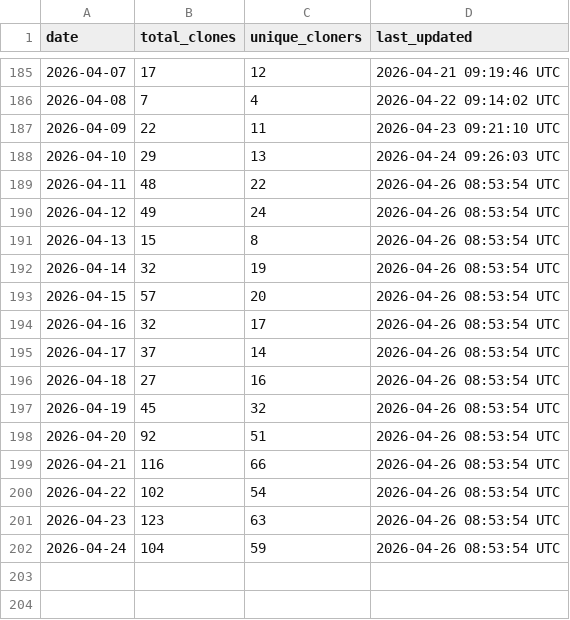
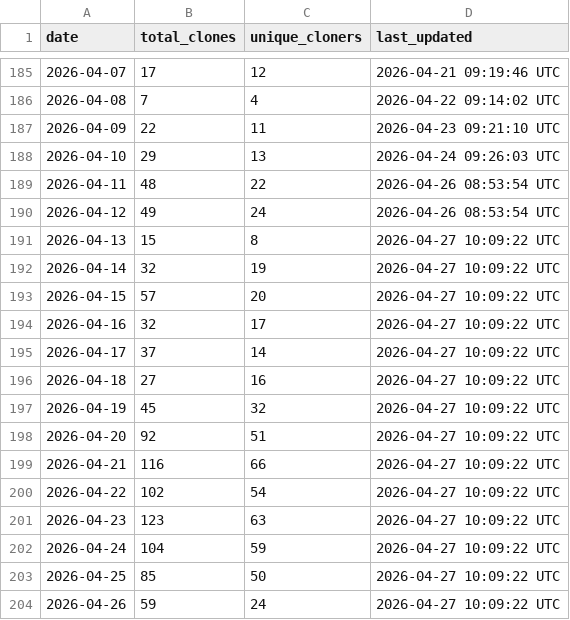
Before and after one commit to robotmcp/robotmcp_client, a CSV file: .metrics/daily_clone_metrics.csv, drawn as a sheet; only a part is shown, gaps mark what is left out.

```diff
--- a/.metrics/daily_clone_metrics.csv
+++ b/.metrics/daily_clone_metrics.csv
@@ -190,13 +190,15 @@ date,total_clones,unique_cloners,last_updated
 2026-04-12,49,24,2026-04-26 08:53:54 UTC
-2026-04-13,15,8,2026-04-26 08:53:54 UTC
-2026-04-14,32,19,2026-04-26 08:53:54 UTC
-2026-04-15,57,20,2026-04-26 08:53:54 UTC
-2026-04-16,32,17,2026-04-26 08:53:54 UTC
-2026-04-17,37,14,2026-04-26 08:53:54 UTC
-2026-04-18,27,16,2026-04-26 08:53:54 UTC
-2026-04-19,45,32,2026-04-26 08:53:54 UTC
-2026-04-20,92,51,2026-04-26 08:53:54 UTC
-2026-04-21,116,66,2026-04-26 08:53:54 UTC
-2026-04-22,102,54,2026-04-26 08:53:54 UTC
-2026-04-23,123,63,2026-04-26 08:53:54 UTC
-2026-04-24,104,59,2026-04-26 08:53:54 UTC
+2026-04-13,15,8,2026-04-27 10:09:22 UTC
+2026-04-14,32,19,2026-04-27 10:09:22 UTC
+2026-04-15,57,20,2026-04-27 10:09:22 UTC
+2026-04-16,32,17,2026-04-27 10:09:22 UTC
+2026-04-17,37,14,2026-04-27 10:09:22 UTC
+2026-04-18,27,16,2026-04-27 10:09:22 UTC
+2026-04-19,45,32,2026-04-27 10:09:22 UTC
+2026-04-20,92,51,2026-04-27 10:09:22 UTC
+2026-04-21,116,66,2026-04-27 10:09:22 UTC
+2026-04-22,102,54,2026-04-27 10:09:22 UTC
+2026-04-23,123,63,2026-04-27 10:09:22 UTC
+2026-04-24,104,59,2026-04-27 10:09:22 UTC
+2026-04-25,85,50,2026-04-27 10:09:22 UTC
+2026-04-26,59,24,2026-04-27 10:09:22 UTC
```
Also changed, not shown: .metrics/rolling_14d_clone_metrics.csv.
